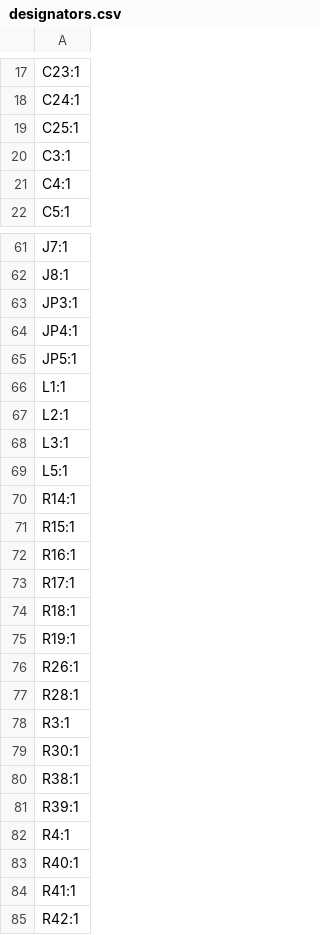
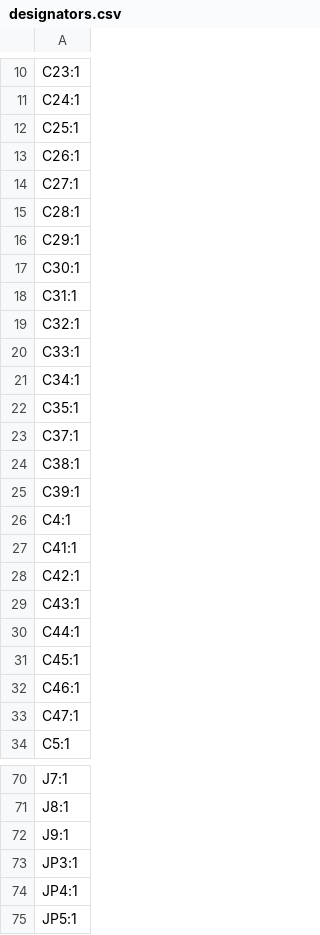
Before and after one commit to akielaries/signalmesh_CAD, a CSV file: boards/APM/v7_r1/production/designators.csv, drawn as a sheet; only a part is shown, gaps mark what is left out; the shorter side is filled out with more unchanged rows; the diff covers the shown part only.

```diff
--- a/boards/APM/v7_r1/production/designators.csv
+++ b/boards/APM/v7_r1/production/designators.csv
@@ -19,4 +12,23 @@ C24:1
 C25:1
-C3:1
+C26:1
+C27:1
+C28:1
+C29:1
+C30:1
+C31:1
+C32:1
+C33:1
+C34:1
+C35:1
+C37:1
+C38:1
+C39:1
 C4:1
+C41:1
+C42:1
+C43:1
+C44:1
+C45:1
+C46:1
+C47:1
 C5:1
@@ -62,2 +71,3 @@ J7:1
 J8:1
+J9:1
 JP3:1
```
Also changed, not shown: 14 added rows, 21 removed rows and 6 edited cells elsewhere in this file, boards/APM/v7_r1/production/bom.csv, boards/APM/v7_r1/production/positions.csv, 38 other files.
